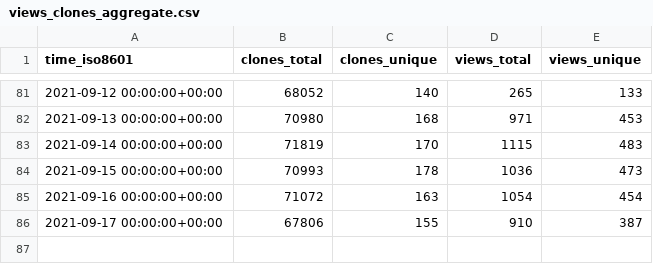
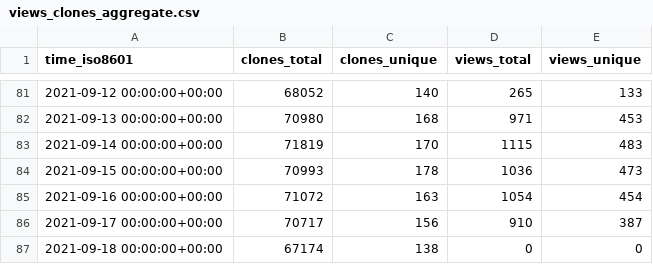
Before and after one commit to fluxcd/community, a CSV file: fluxcd/flux/ghrs-data/views_clones_aggregate.csv, drawn as a sheet; only a part is shown, gaps mark what is left out.

```diff
--- a/fluxcd/flux/ghrs-data/views_clones_aggregate.csv
+++ b/fluxcd/flux/ghrs-data/views_clones_aggregate.csv
@@ -85,2 +85,3 @@ time_iso8601,clones_total,clones_unique,views_total,views_unique
 2021-09-16 00:00:00+00:00,71072,163,1054,454
-2021-09-17 00:00:00+00:00,67806,155,910,387
+2021-09-17 00:00:00+00:00,70717,156,910,387
+2021-09-18 00:00:00+00:00,67174,138,0,0
```
Also changed, not shown: 1 other file.
